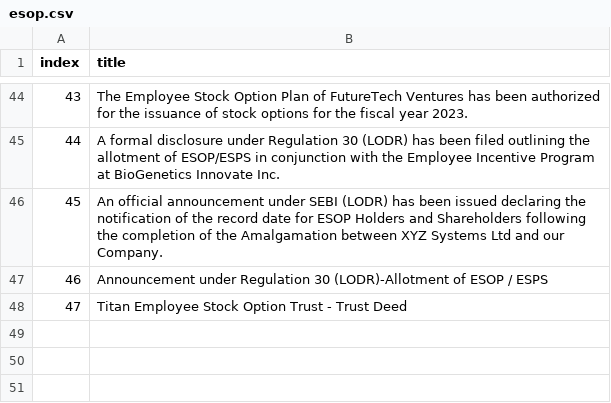
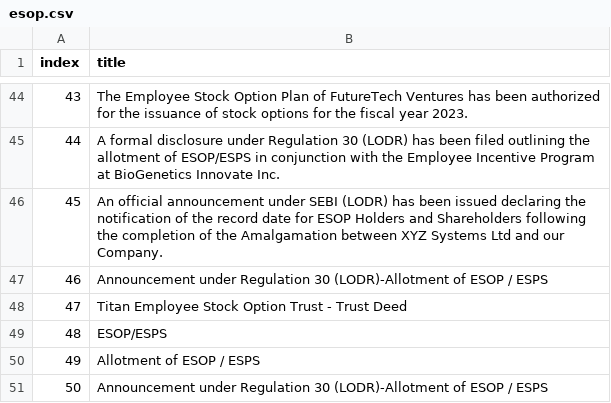
Before and after one commit to Krish-2505/mkrtfiles, a CSV file: dataset/esop.csv, drawn as a sheet; only a part is shown, gaps mark what is left out; the diff names each change by its address in the sheet, - before the commit and + after, or states it on an @@ line.

```diff
--- a/dataset/esop.csv
+++ b/dataset/esop.csv
+row 49: 48 | ESOP/ESPS
+row 50: 49 | Allotment of ESOP / ESPS
+row 51: 50 | Announcement under Regulation 30 (LODR)-Allotment of ESOP / ESPS
```
Also changed, not shown: dataset/aupc.csv, dataset/board_meet.csv, 1 other file.
